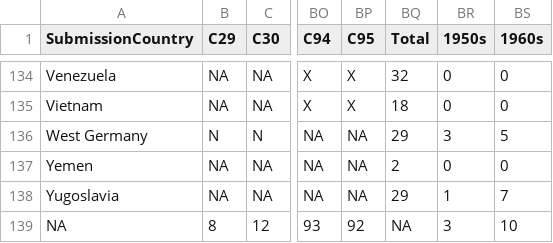
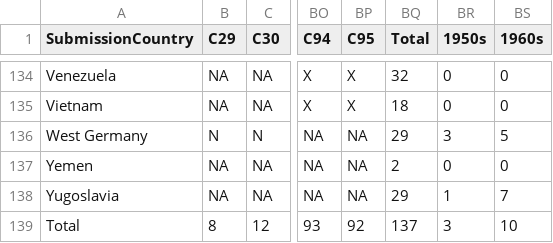
Before and after one commit to jacobmgreer/NickelodeonAndDimed, a CSV file: OscarsPlanet/Country-Submissions-by-Year.csv, drawn as a sheet; only a part is shown, gaps mark what is left out; the diff names each change by its address in the sheet, - before the commit and + after, or states it on an @@ line.

Commit message:
Update Country-Submissions-by-Year.csv

```diff
--- a/OscarsPlanet/Country-Submissions-by-Year.csv
+++ b/OscarsPlanet/Country-Submissions-by-Year.csv
-A139 (SubmissionCountry): NA
+A139 (SubmissionCountry): Total
-BQ139 (Total): NA
+BQ139 (Total): 137
```
